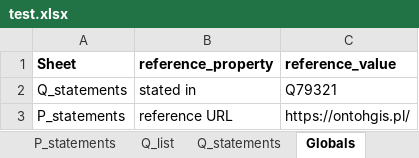
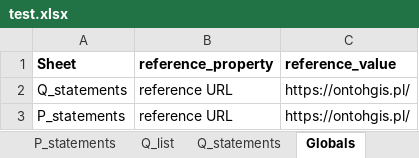
Before and after one commit to pjaskulski/wikihub_skrypty, an Excel workbook: data/test.xlsx, sheet Globals, drawn as a sheet; values as stored, in another font and other column widths than the file's, no borders; the diff names each change by its address in the sheet, - before the commit and + after, or states it on an @@ line.

```diff
--- a/data/test.xlsx (sheet Globals)
+++ b/data/test.xlsx (sheet Globals)
-B2 (reference_property): stated in
+B2 (reference_property): reference URL
-C2 (reference_value): Q79321
+C2 (reference_value): https://ontohgis.pl/
```
Also changed, not shown: sheet Q_statements, 1 other file.
